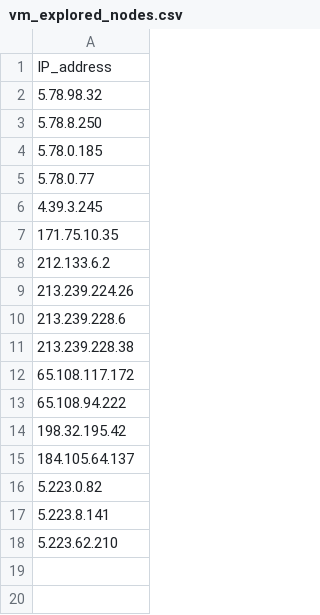
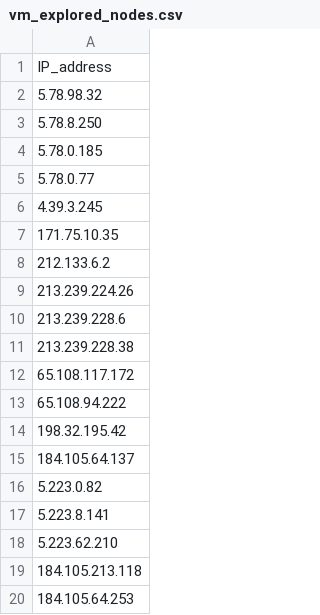
Before and after one commit to bozdoganmustafa/project_automated_mtr, a CSV file: vm_csv_folder/5_78_98_32/vm_explored_nodes.csv, drawn as a sheet.

```diff
--- a/vm_csv_folder/5_78_98_32/vm_explored_nodes.csv
+++ b/vm_csv_folder/5_78_98_32/vm_explored_nodes.csv
@@ -18 +18,3 @@ IP_address
 5.223.62.210
+184.105.213.118
+184.105.64.253
```
Also changed, not shown: 4 other files.
